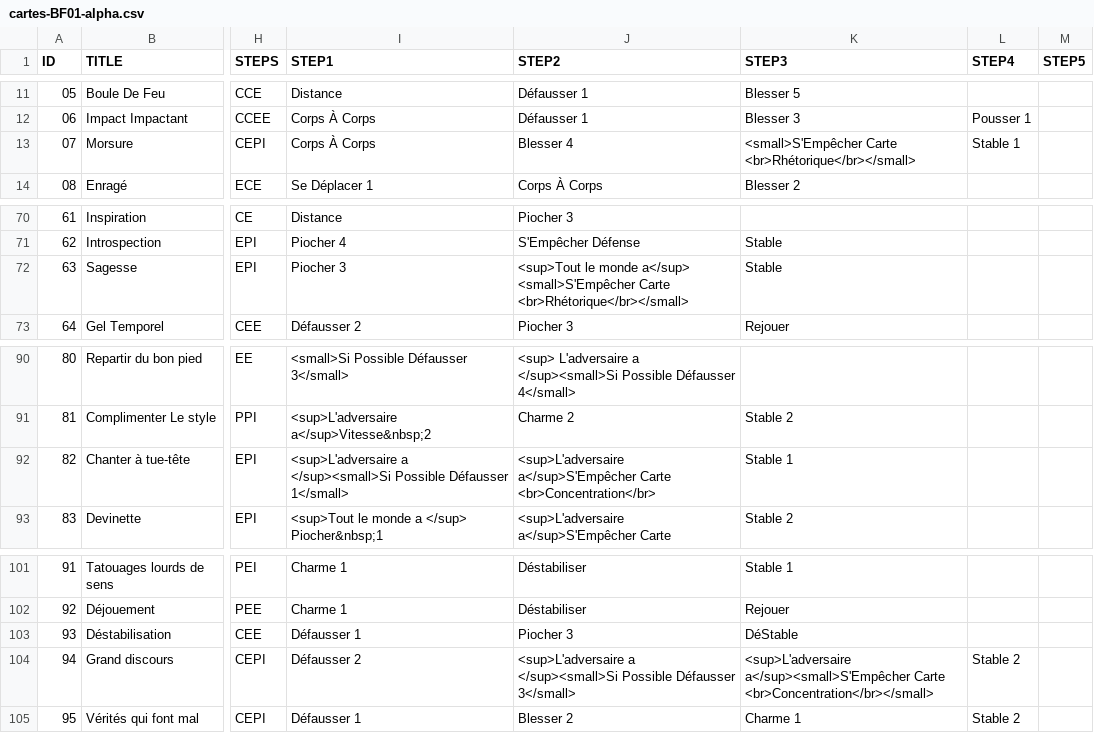
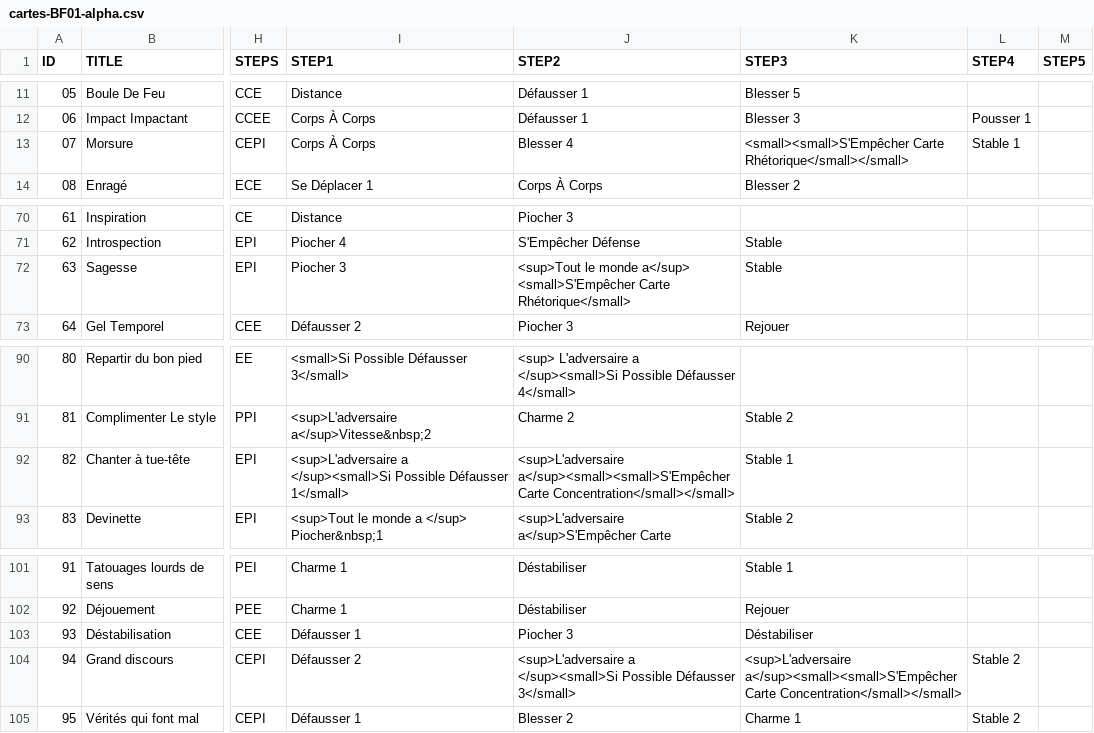
Before and after one commit to dracdrac/BATTLEFIGHT, a CSV file: _data/cartes-BF01-alpha.csv, drawn as a sheet; only a part is shown, gaps mark what is left out; the diff names each change by its address in the sheet, - before the commit and + after, or states it on an @@ line.

```diff
--- a/_data/cartes-BF01-alpha.csv
+++ b/_data/cartes-BF01-alpha.csv
-K13 (STEP3): <small>S'Empêcher Carte <br>Rhétorique</br></small>
+K13 (STEP3): <small><small>S'Empêcher Carte Rhétorique</small></small>
-J72 (STEP2): …<small>S'Empêcher Carte <br>Rhétorique</br></small>
+J72 (STEP2): …<small>S'Empêcher Carte Rhétorique</small>
-J92 (STEP2): <sup>L'adversaire a</sup>S'Empêcher Carte <br>Concentration</br>
+J92 (STEP2): <sup>L'adversaire a</sup><small><small>S'Empêcher Carte Concentration</small></small>
-K103 (STEP3): DéStable
+K103 (STEP3): Déstabiliser
-K104 (STEP3): <sup>L'adversaire a</sup><small>S'Empêcher Carte <br>Concentration</br></small>
+K104 (STEP3): <sup>L'adversaire a</sup><small><small>S'Empêcher Carte Concentration</small></small>
```
Also changed, not shown: 7 other files.
